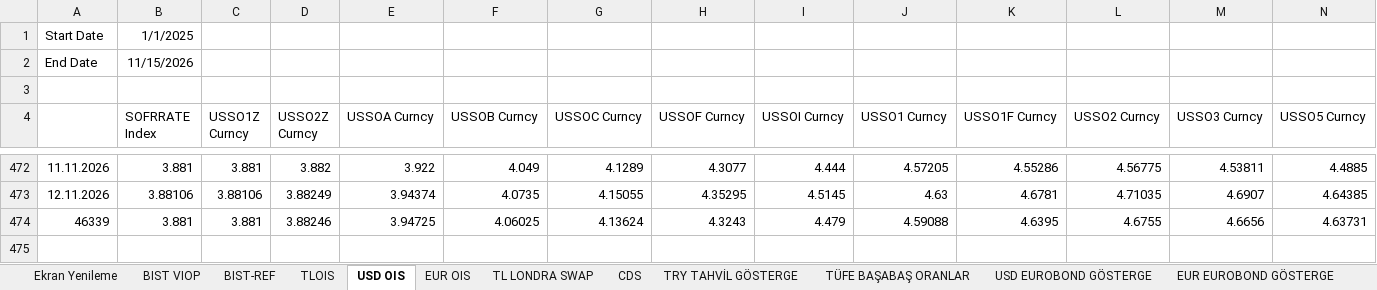
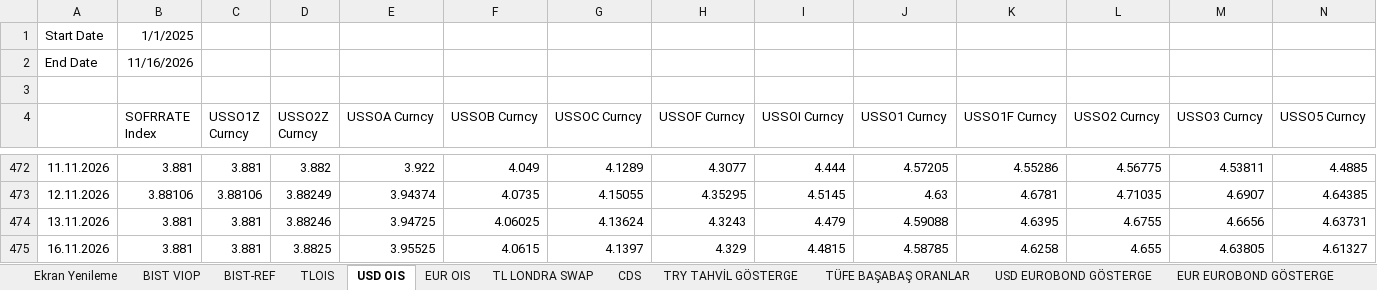
Before and after one commit to ALCO-Dashboard/piyasa-verisi, an Excel workbook: bloomberg/BBG Data Excel.xlsm, sheet USD OIS, drawn as a sheet; only a part is shown, gaps mark what is left out; values as stored, in another font and other column widths than the file's, no borders; rows hold the shown columns only; the diff names each change by its address in the sheet, - before the commit and + after, or states it on an @@ line.

```diff
--- a/bloomberg/BBG Data Excel.xlsm (sheet USD OIS)
+++ b/bloomberg/BBG Data Excel.xlsm (sheet USD OIS)
-B2 (SOFRRATE Index): 11/15/2026
+B2 (SOFRRATE Index): 11/16/2026
-A474: 46339
+A474: 13.11.2026
+row 475: 16.11.2026 | 3.881 | 3.881 | 3.8825 | 3.95525 | 4.0615 | 4.1397 | 4.329 | 4.4815 | 4.58785 | 4.6258 | 4.655 | 4.63805 | 4.61327
```
Also changed, not shown: sheet BIST VIOP, sheet Kıymetli Maden, sheet Borsa Ve Diğer, sheet TLOIS, sheet EUR OIS, sheet TL LONDRA SWAP, 10 more sheets, formulas that keep their value.
